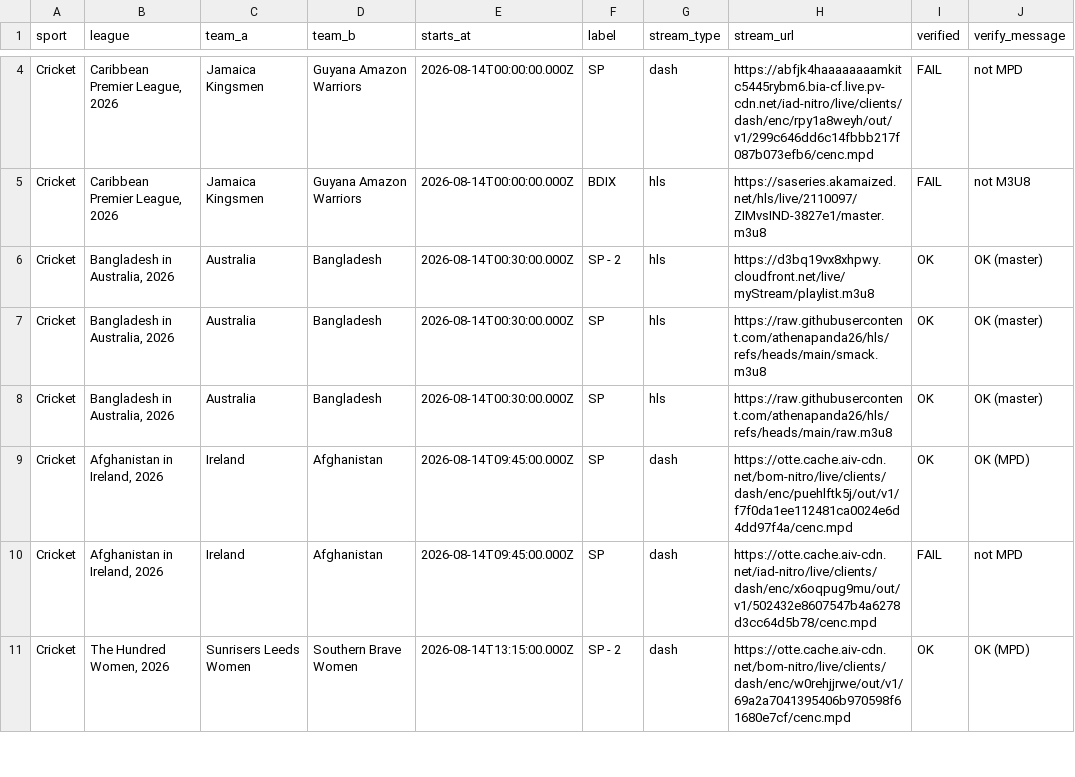
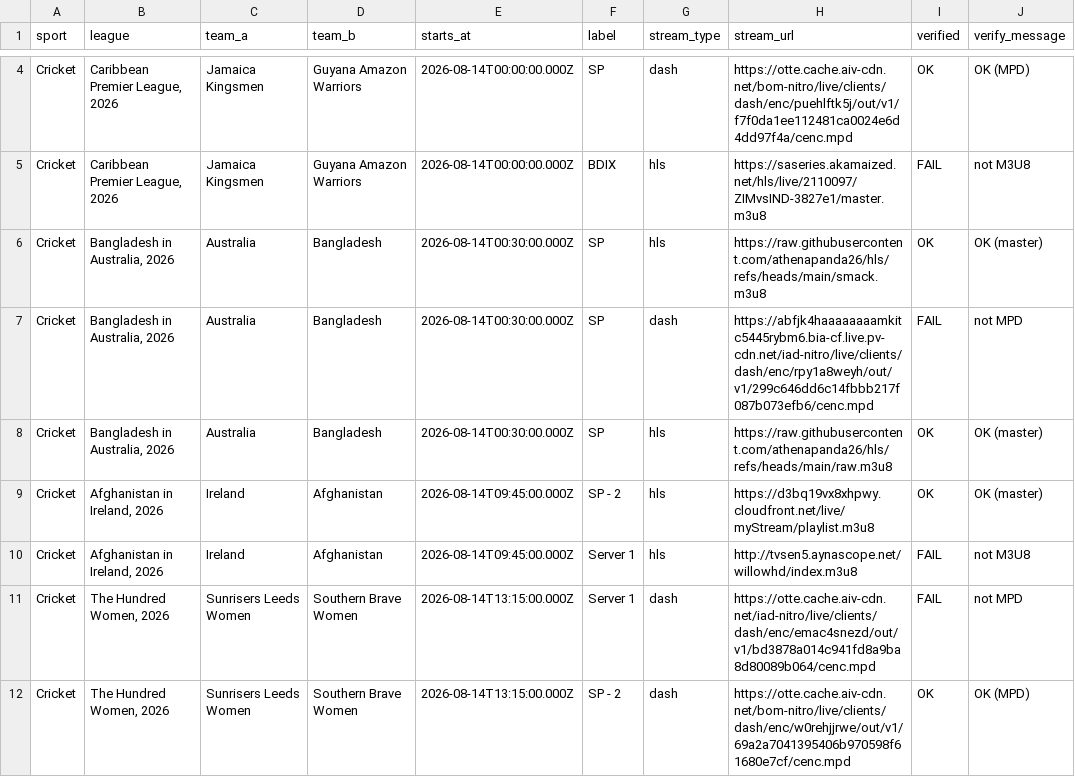
Before and after one commit to khadembd/sportzfy-playlist, a CSV file: output/sportzfy_streams.csv, drawn as a sheet; only a part is shown, gaps mark what is left out; the diff covers the shown part only.

```diff
--- a/output/sportzfy_streams.csv
+++ b/output/sportzfy_streams.csv
@@ -4,8 +4,9 @@ sport,league,team_a,team_b,starts_at,label,stream_type,stream_url,verified,verif
-"Cricket","Caribbean Premier League, 2026","Jamaica Kingsmen","Guyana Amazon Warriors","2026-08-14T00:00:00.000Z","SP","dash","https://abfjk4haaaaaaaamkitc5445rybm6.bia-cf.live.pv-cdn.net/iad-nitro/live/clients/dash/enc/rpy1a8weyh/out/v1/299c646dd6c14fbbb217f087b073efb6/cenc.mpd","FAIL","not MPD"
+"Cricket","Caribbean Premier League, 2026","Jamaica Kingsmen","Guyana Amazon Warriors","2026-08-14T00:00:00.000Z","SP","dash","https://otte.cache.aiv-cdn.net/bom-nitro/live/clients/dash/enc/puehlftk5j/out/v1/f7f0da1ee112481ca0024e6d4dd97f4a/cenc.mpd","OK","OK (MPD)"
 "Cricket","Caribbean Premier League, 2026","Jamaica Kingsmen","Guyana Amazon Warriors","2026-08-14T00:00:00.000Z","BDIX","hls","https://saseries.akamaized.net/hls/live/2110097/ZIMvsIND-3827e1/master.m3u8","FAIL","not M3U8"
-"Cricket","Bangladesh in Australia, 2026","Australia","Bangladesh","2026-08-14T00:30:00.000Z","SP - 2","hls","https://d3bq19vx8xhpwy.cloudfront.net/live/myStream/playlist.m3u8","OK","OK (master)"
 "Cricket","Bangladesh in Australia, 2026","Australia","Bangladesh","2026-08-14T00:30:00.000Z","SP","hls","https://raw.githubusercontent.com/athenapanda26/hls/refs/heads/main/smack.m3u8","OK","OK (master)"
+"Cricket","Bangladesh in Australia, 2026","Australia","Bangladesh","2026-08-14T00:30:00.000Z","SP","dash","https://abfjk4haaaaaaaamkitc5445rybm6.bia-cf.live.pv-cdn.net/iad-nitro/live/clients/dash/enc/rpy1a8weyh/out/v1/299c646dd6c14fbbb217f087b073efb6/cenc.mpd","FAIL","not MPD"
 "Cricket","Bangladesh in Australia, 2026","Australia","Bangladesh","2026-08-14T00:30:00.000Z","SP","hls","https://raw.githubusercontent.com/athenapanda26/hls/refs/heads/main/raw.m3u8","OK","OK (master)"
-"Cricket","Afghanistan in Ireland, 2026","Ireland","Afghanistan","2026-08-14T09:45:00.000Z","SP","dash","https://otte.cache.aiv-cdn.net/bom-nitro/live/clients/dash/enc/puehlftk5j/out/v1/f7f0da1ee112481ca0024e6d4dd97f4a/cenc.mpd","OK","OK (MPD)"
-"Cricket","Afghanistan in Ireland, 2026","Ireland","Afghanistan","2026-08-14T09:45:00.000Z","SP","dash","https://otte.cache.aiv-cdn.net/iad-nitro/live/clients/dash/enc/x6oqpug9mu/out/v1/502432e8607547b4a6278d3cc64d5b78/cenc.mpd","FAIL","not MPD"
+"Cricket","Afghanistan in Ireland, 2026","Ireland","Afghanistan","2026-08-14T09:45:00.000Z","SP - 2","hls","https://d3bq19vx8xhpwy.cloudfront.net/live/myStream/playlist.m3u8","OK","OK (master)"
+"Cricket","Afghanistan in Ireland, 2026","Ireland","Afghanistan","2026-08-14T09:45:00.000Z","Server 1","hls","http://tvsen5.aynascope.net/willowhd/index.m3u8","FAIL","not M3U8"
+"Cricket","The Hundred Women, 2026","Sunrisers Leeds Women","Southern Brave Women","2026-08-14T13:15:00.000Z","Server 1","dash","https://otte.cache.aiv-cdn.net/iad-nitro/live/clients/dash/enc/emac4snezd/out/v1/bd3878a014c941fd8a9ba8d80089b064/cenc.mpd","FAIL","not MPD"
 "Cricket","The Hundred Women, 2026","Sunrisers Leeds Women","Southern Brave Women","2026-08-14T13:15:00.000Z","SP - 2","dash","https://otte.cache.aiv-cdn.net/bom-nitro/live/clients/dash/enc/w0rehjjrwe/out/v1/69a2a7041395406b970598f61680e7cf/cenc.mpd","OK","OK (MPD)"
```
Also changed, not shown: 1 added row, 1 removed row, 1 moved row and 16 edited cells elsewhere in this file, 9 other files.
